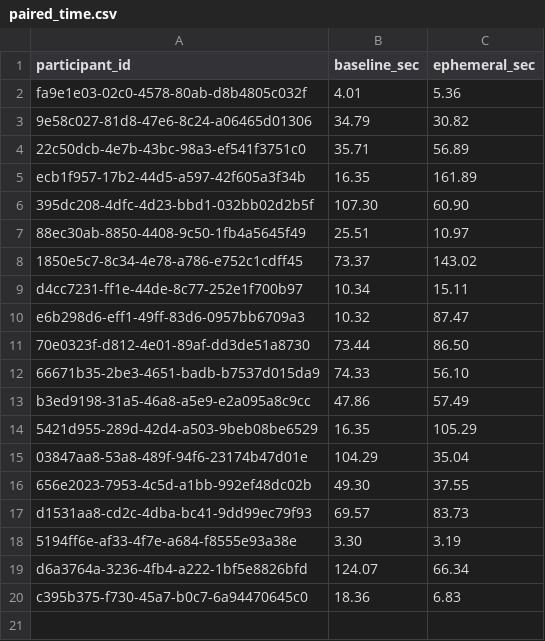
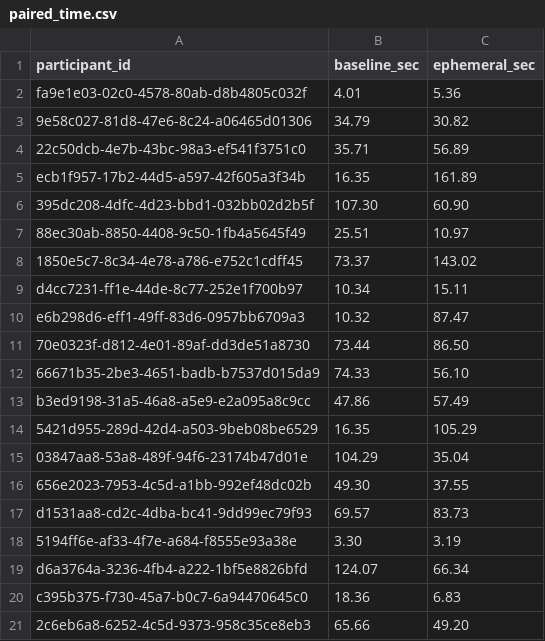
Before and after one commit to RestartDK/capstone, a CSV file: analysis/csv/paired_time.csv, drawn as a sheet; the diff names each change by its address in the sheet, - before the commit and + after, or states it on an @@ line.

```diff
--- a/analysis/csv/paired_time.csv
+++ b/analysis/csv/paired_time.csv
+row 21: 2c6eb6a8-6252-4c5d-9373-958c35ce8eb3 | 65.66 | 49.20
```
Also changed, not shown: analysis/csv/ephemeral_engagement.csv, analysis/csv/full_paired.csv, 9 other files.
